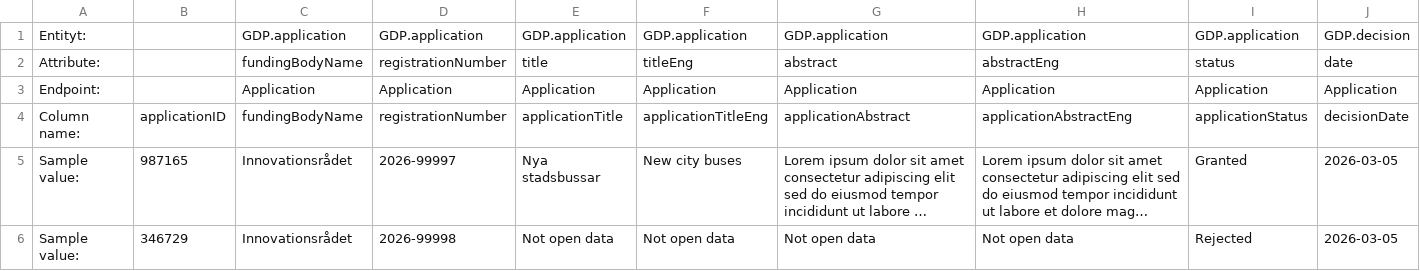
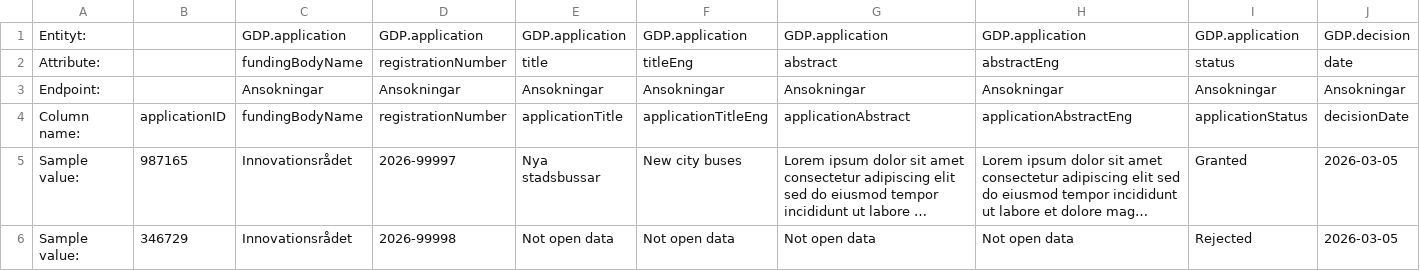
Before and after one commit to Gemensamma-data-projektet-GDP/Dokumentation, a CSV file: Specifikationer för tabellformat/English/1.application.csv, drawn as a sheet; only a part is shown; long unchanged cells end in …; removed rows and columns are numbered as before the commit, all else as after; rows hold the shown columns only; the diff names each change by its address in the sheet, - before the commit and + after, or states it on an @@ line.

Commit message:
Update 1.application.csv

```diff
--- a/Specifikationer för tabellformat/English/1.application.csv
+++ b/Specifikationer för tabellformat/English/1.application.csv
-row 3: Endpoint: |  | Application | Application | Application | Application | Application | Application | Application | Application
+row 3: Endpoint: |  | Ansokningar | Ansokningar | Ansokningar | Ansokningar | Ansokningar | Ansokningar | Ansokningar | Ansokningar
```
